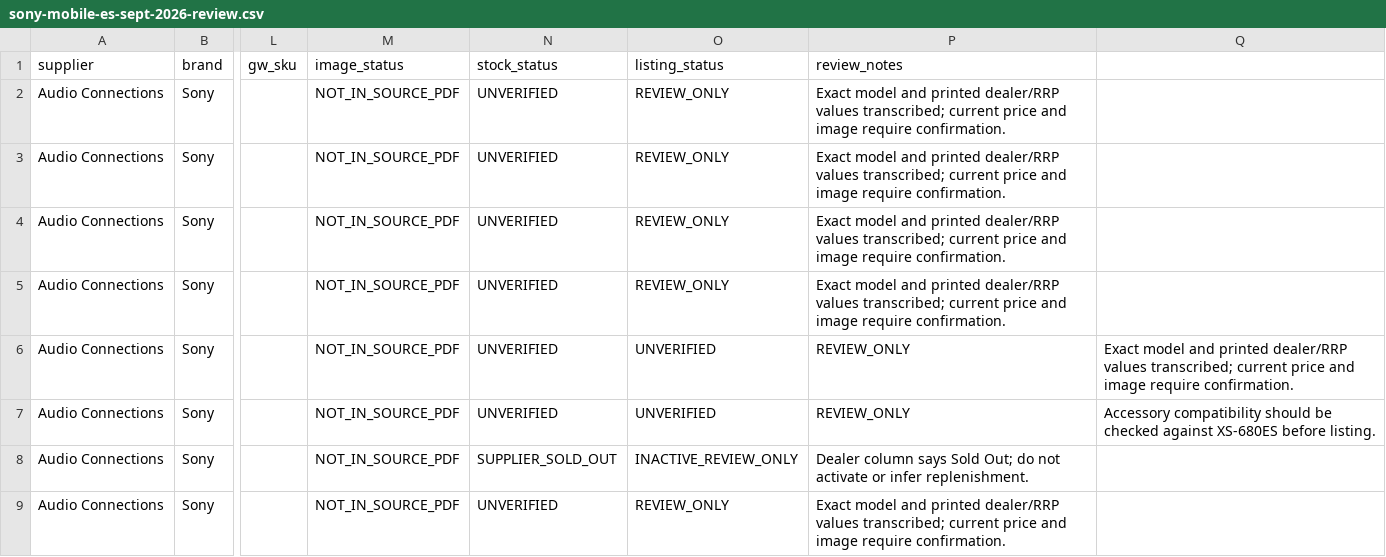
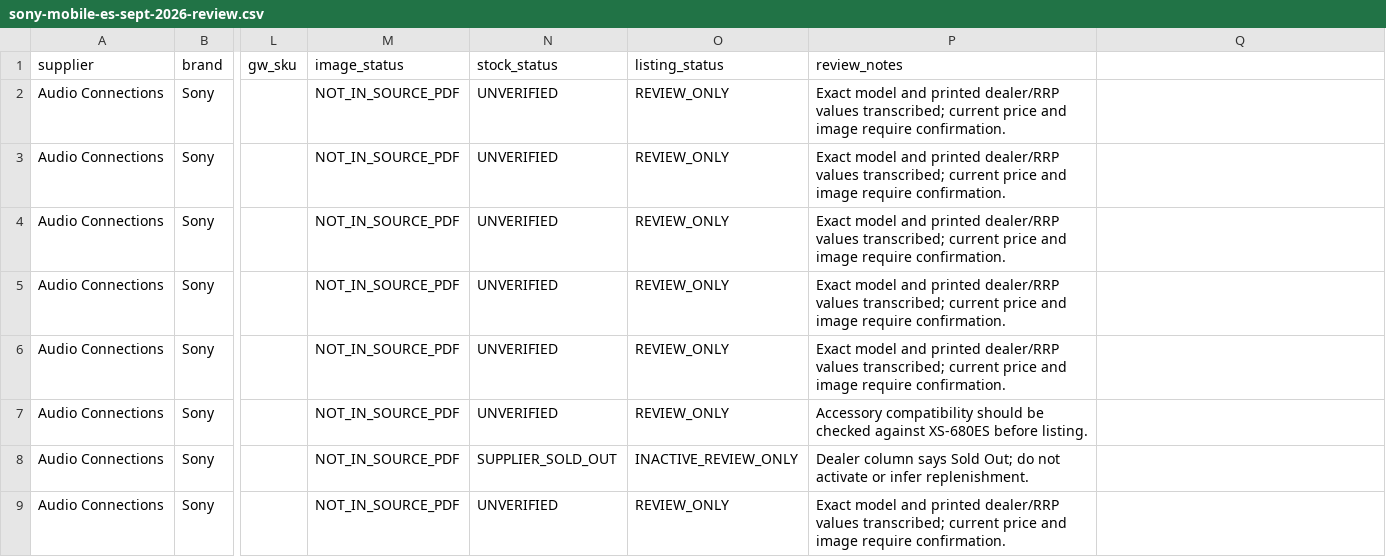
Before and after one commit to getwiredautoworx-max/get-wired-autoworx-store, a CSV file: suppliers/Audio Connections/staging/sony-mobile-es-sept-2026-review.csv, drawn as a sheet; only a part is shown, gaps mark what is left out; the diff names each change by its address in the sheet, - before the commit and + after, or states it on an @@ line.

Commit message:
Correct Sony review CSV column alignment

```diff
--- a/suppliers/Audio Connections/staging/sony-mobile-es-sept-2026-review.csv
+++ b/suppliers/Audio Connections/staging/sony-mobile-es-sept-2026-review.csv
-O6:O7 (listing_status): UNVERIFIED
+O6:O7 (listing_status): REVIEW_ONLY
-P6 (review_notes): REVIEW_ONLY
+P6 (review_notes): Exact model and printed dealer/RRP values transcribed; current price and image require confirmation.
-Q6: Exact model and printed dealer/RRP values transcribed; current price and image require confirmation.
+Q6: (empty)
-P7 (review_notes): REVIEW_ONLY
+P7 (review_notes): Accessory compatibility should be checked against XS-680ES before listing.
-Q7: Accessory compatibility should be checked against XS-680ES before listing.
+Q7: (empty)
```
